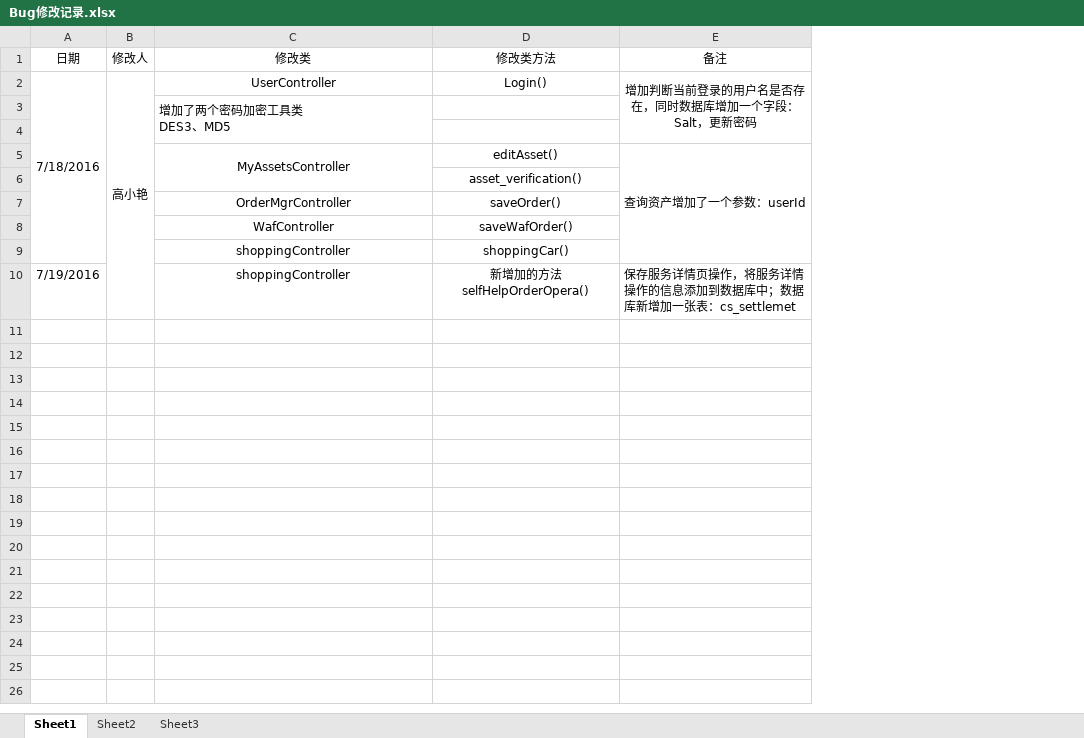
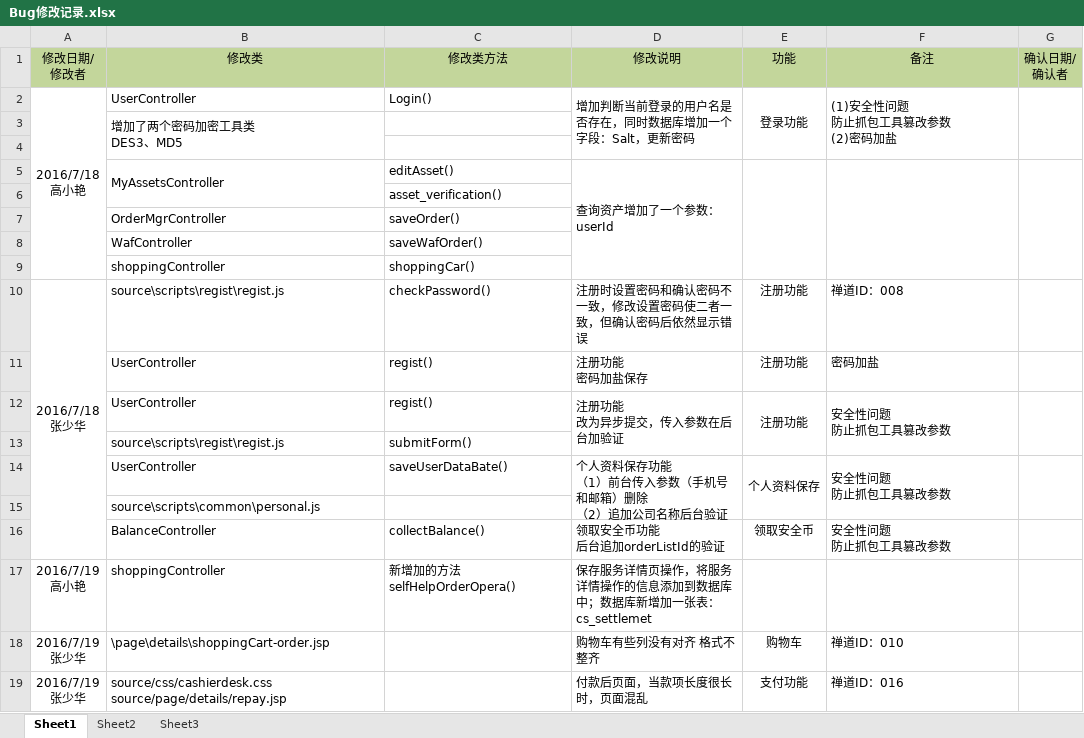
Before and after one commit to moutainhigh/Cloud_Security, an Excel workbook: csp2/cloud-security-platform/WebRoot/doc/Bug修改记录.xlsx, sheet Sheet1, drawn as a sheet; values as stored, in another font and other column widths than the file's, no borders; removed rows and columns are numbered as before the commit, all else as after; ↵ is a line break in a cell; the diff names each change by its address in the sheet, - before the commit and + after, or states it on an @@ line.

```diff
--- a/csp2/cloud-security-platform/WebRoot/doc/Bug修改记录.xlsx (sheet Sheet1)
+++ b/csp2/cloud-security-platform/WebRoot/doc/Bug修改记录.xlsx (sheet Sheet1)
-column A (日期), rows 2-10: 7/18/2016 |  |  |  |  |  |  |  | 7/19/2016
-column B (修改人), row 2: 高小艳
+column A (修改日期/ 修改者), row 2: 2016/7/18 ↵ 高小艳; row 17: 2016/7/19 ↵ 高小艳
+column D (修改说明), rows 2-5: 增加判断当前登录的用户名是否存在，同时数据库增加一个字段：Salt，更新密码 |  |  | 查询资产增加了一个参数：userId; row 17: 保存服务详情页操作，将服务详情操作的信息添加到数据库中；数据库新增加一张表：cs_settlemet
+column E (功能), row 2: 登录功能
+column G (确认日期/ 确认者), empty
-B1:C1 fill: none
+B1:C1 fill: #C3D69B
-F1 fill: none
+F1 fill: #C3D69B
-B2:C2 alignment: center
+B2:C2 alignment: left
-F2 (备注): 增加判断当前登录的用户名是否存在，同时数据库增加一个字段：Salt，更新密码
+F2 (备注): (1)安全性问题 ↵ 防止抓包工具篡改参数 ↵ (2)密码加盐
-F2 alignment: center
+F2 alignment: left
-B5:C5 alignment: center
+B5:C5 alignment: left
-F5 (备注): 查询资产增加了一个参数：userId
+F5 (备注): (empty)
-C6 alignment: center
+C6 alignment: left
-B7:C9 alignment: center
+B7:C9 alignment: left
+row 10: 2016/7/18 ↵ 张少华 | source\scripts\regist\regist.js | checkPassword() | 注册时设置密码和确认密码不一致，修改设置密码使二者一致，但确认密码后依然显示错误 | 注册功能 | 禅道ID：008
+row 11:  | UserController | regist() | 注册功能 ↵ 密码加盐保存 | 注册功能 | 密码加盐
+row 12:  | UserController | regist() | 注册功能 ↵ 改为异步提交，传入参数在后台加验证 | 注册功能 | 安全性问题 ↵ 防止抓包工具篡改参数
+row 13:  | source\scripts\regist\regist.js | submitForm()
+row 14:  | UserController | saveUserDataBate() | 个人资料保存功能 ↵ （1）前台传入参数（手机号和邮箱）删除 ↵ （2）追加公司名称后台验证 | 个人资料保存 | 安全性问题 ↵ 防止抓包工具篡改参数
+row 15:  | source\scripts\common\personal.js
+row 16:  | BalanceController | collectBalance() | 领取安全币功能 ↵ 后台追加orderListId的验证 | 领取安全币 | 安全性问题 ↵ 防止抓包工具篡改参数
-B17:C17 alignment: center
+B17:C17 alignment: left
-F17 (备注): 保存服务详情页操作，将服务详情操作的信息添加到数据库中；数据库新增加一张表：cs_settlemet
+F17 (备注): (empty)
+row 18: 2016/7/19 ↵ 张少华 | \page\details\shoppingCart-order.jsp |  | 购物车有些列没有对齐 格式不整齐 | 购物车 | 禅道ID：010
+row 19: 2016/7/19 ↵ 张少华 | source/css/cashierdesk.css ↵ source/page/details/repay.jsp |  | 付款后页面，当款项长度很长时，页面混乱 | 支付功能 | 禅道ID：016
```
